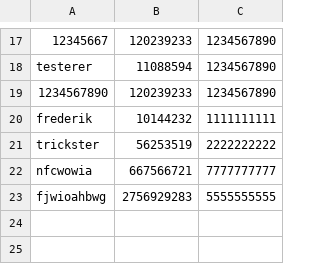
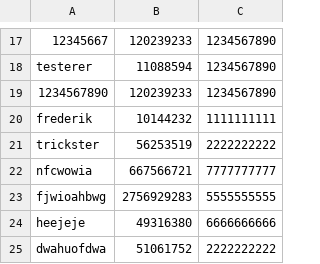
Before and after one commit to h0bbitten/STUDYMAPv2, a CSV file: Databases/Users/Users.csv, drawn as a sheet; only a part is shown, gaps mark what is left out.

```diff
--- a/Databases/Users/Users.csv
+++ b/Databases/Users/Users.csv
@@ -23 +23,3 @@ nfcwowia,667566721,7777777777
 fjwioahbwg,2756929283,5555555555
+heejeje,49316380,6666666666
+dwahuofdwa,51061752,2222222222
```
Also changed, not shown: 1 other file.
